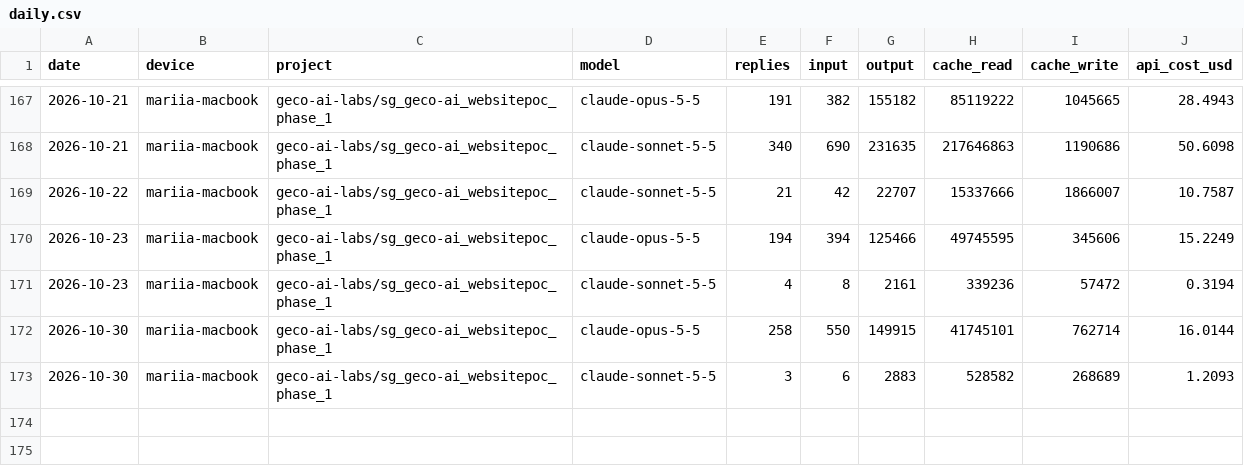
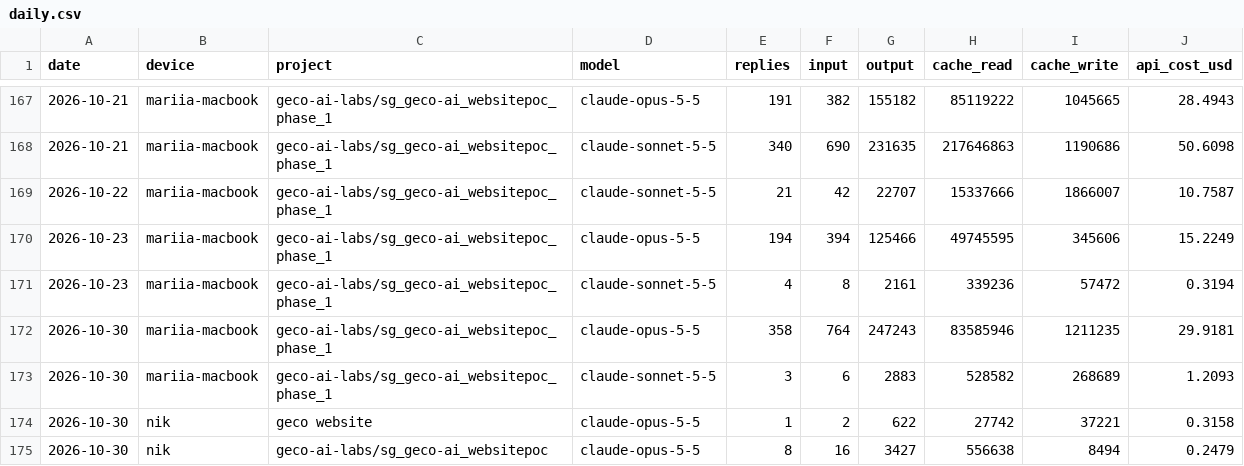
Before and after one commit to mariiaivanovacs/claude-usage, a CSV file: reports/daily.csv, drawn as a sheet; only a part is shown, gaps mark what is left out.

Commit message:
report: 2026-10-30 12:26 (built on mariia-macbook)

```diff
--- a/reports/daily.csv
+++ b/reports/daily.csv
@@ -171,3 +171,5 @@ date,device,project,model,replies,input,output,cache_read,cache_write,api_cost_u
 2026-10-23,mariia-macbook,geco-ai-labs/sg_geco-ai_websitepoc_phase_1,claude-sonnet-5-5,4,8,2161,339236,57472,0.3194
-2026-10-30,mariia-macbook,geco-ai-labs/sg_geco-ai_websitepoc_phase_1,claude-opus-5-5,258,550,149915,41745101,762714,16.0144
+2026-10-30,mariia-macbook,geco-ai-labs/sg_geco-ai_websitepoc_phase_1,claude-opus-5-5,358,764,247243,83585946,1211235,29.9181
 2026-10-30,mariia-macbook,geco-ai-labs/sg_geco-ai_websitepoc_phase_1,claude-sonnet-5-5,3,6,2883,528582,268689,1.2093
+2026-10-30,nik,geco website,claude-opus-5-5,1,2,622,27742,37221,0.3158
+2026-10-30,nik,geco-ai-labs/sg_geco-ai_websitepoc,claude-opus-5-5,8,16,3427,556638,8494,0.2479
```
Also changed, not shown: 11 other files.
